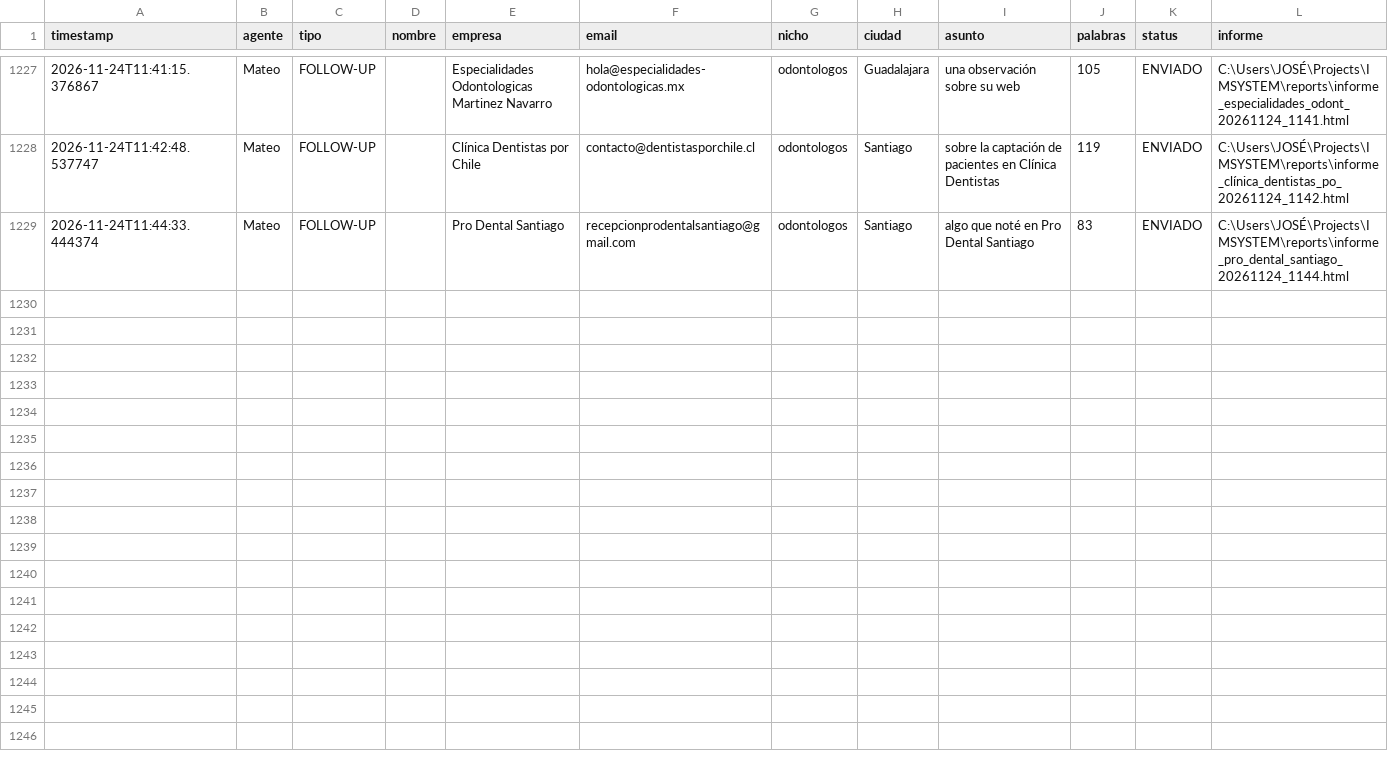
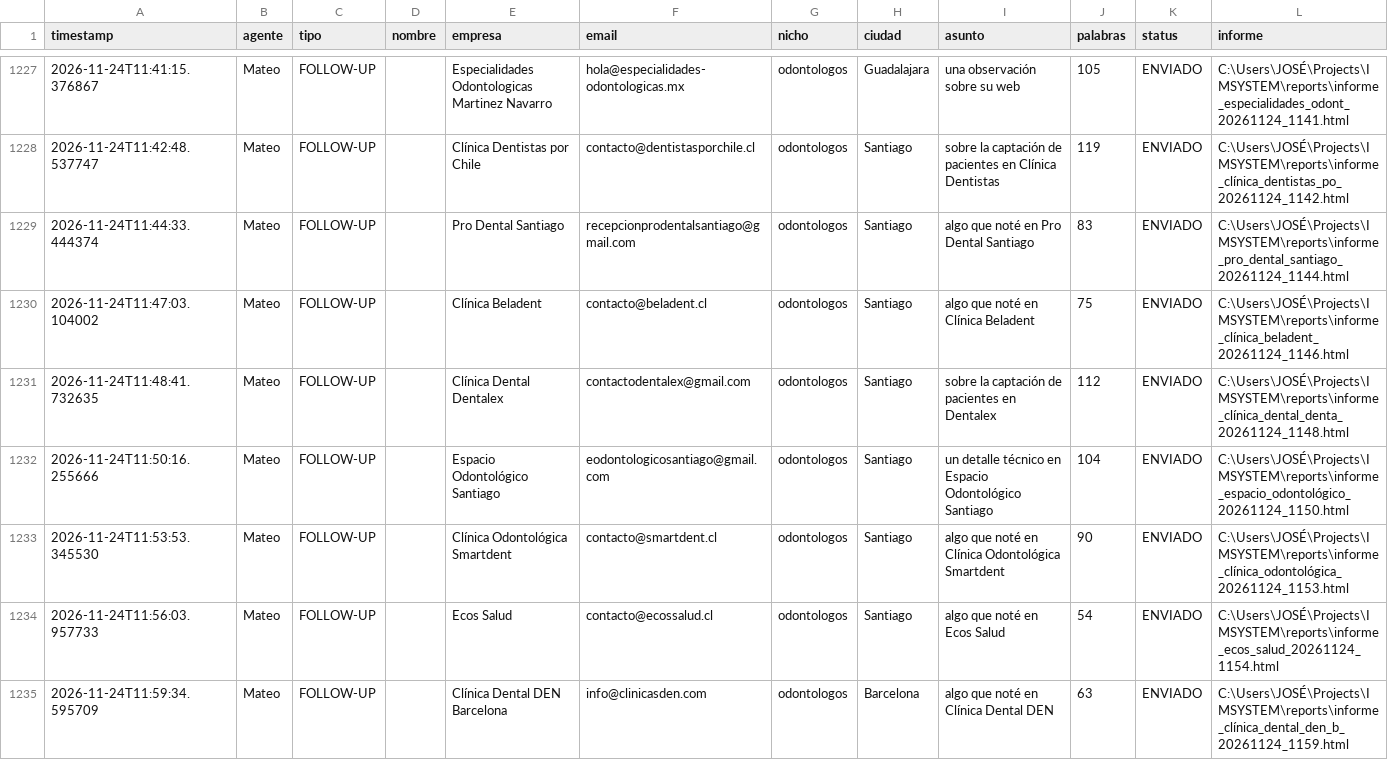
Before and after one commit to joseg09dg-888/IMSYSTEM, a CSV file: logs/actividad_agentes.csv, drawn as a sheet; only a part is shown, gaps mark what is left out; the diff names each change by its address in the sheet, - before the commit and + after, or states it on an @@ line.

```diff
--- a/logs/actividad_agentes.csv
+++ b/logs/actividad_agentes.csv
+row 1230: 2026-11-24T11:47:03.104002 | Mateo | FOLLOW-UP |  | Clínica Beladent | contacto@beladent.cl | odontologos | Santiago | algo que noté en Clínica Beladent | 75 | ENVIADO | C:\Users\JOSÉ\Projects\IMSYSTEM\reports\informe_clínica_beladent_20261124_1146.html
+row 1231: 2026-11-24T11:48:41.732635 | Mateo | FOLLOW-UP |  | Clínica Dental Dentalex | contactodentalex@gmail.com | odontologos | Santiago | sobre la captación de pacientes en Dentalex | 112 | ENVIADO | C:\Users\JOSÉ\Projects\IMSYSTEM\reports\informe_clínica_dental_denta_20261124_1148.html
+row 1232: 2026-11-24T11:50:16.255666 | Mateo | FOLLOW-UP |  | Espacio Odontológico Santiago | eodontologicosantiago@gmail.com | odontologos | Santiago | un detalle técnico en Espacio Odontológico Santiago | 104 | ENVIADO | C:\Users\JOSÉ\Projects\IMSYSTEM\reports\informe_espacio_odontológico_20261124_1150.html
+row 1233: 2026-11-24T11:53:53.345530 | Mateo | FOLLOW-UP |  | Clínica Odontológica Smartdent | contacto@smartdent.cl | odontologos | Santiago | algo que noté en Clínica Odontológica Smartdent | 90 | ENVIADO | C:\Users\JOSÉ\Projects\IMSYSTEM\reports\informe_clínica_odontológica_20261124_1153.html
+row 1234: 2026-11-24T11:56:03.957733 | Mateo | FOLLOW-UP |  | Ecos Salud | contacto@ecossalud.cl | odontologos | Santiago | algo que noté en Ecos Salud | 54 | ENVIADO | C:\Users\JOSÉ\Projects\IMSYSTEM\reports\informe_ecos_salud_20261124_1154.html
+row 1235: 2026-11-24T11:59:34.595709 | Mateo | FOLLOW-UP |  | Clínica Dental DEN Barcelona | info@clinicasden.com | odontologos | Barcelona | algo que noté en Clínica Dental DEN | 63 | ENVIADO | C:\Users\JOSÉ\Projects\IMSYSTEM\reports\informe_clínica_dental_den_b_20261124_1159.html
```
Also changed, not shown: data/MAESTRO_leads_musica.csv, data/libro_enviados.csv, 4 other files.
